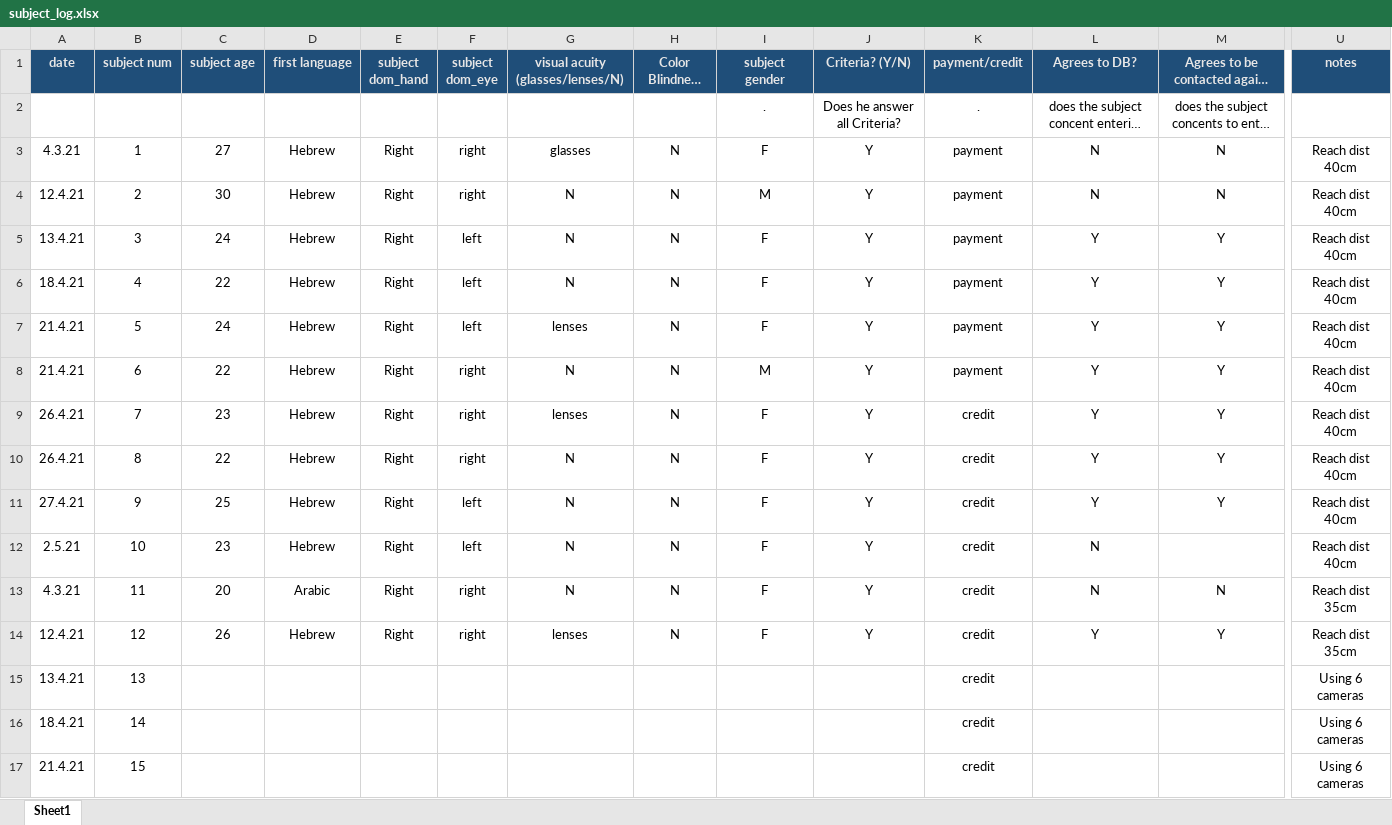
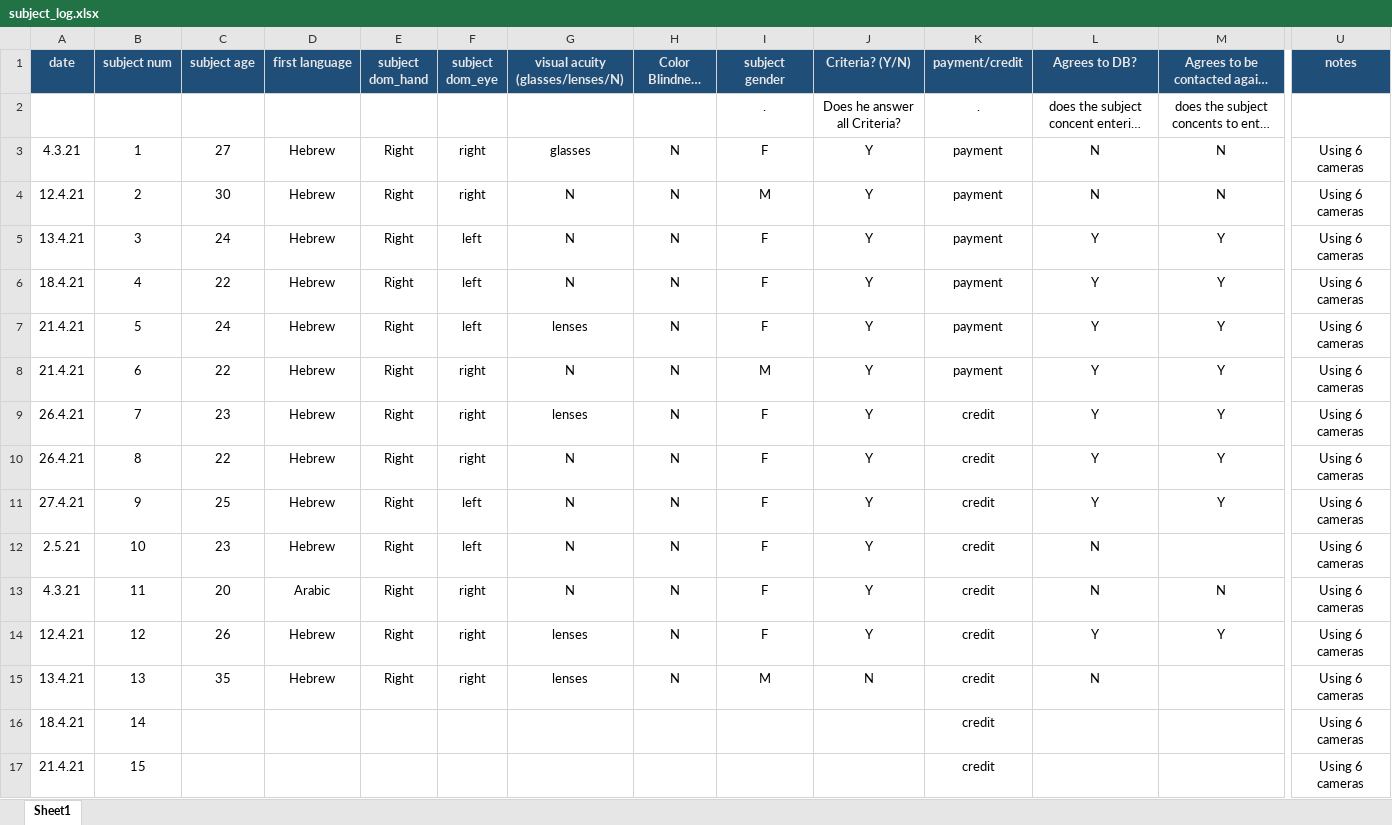
Before and after one commit to khenheller/subliminal_priming_w_motion_capture, an Excel workbook: experiment/subject_log.xlsx, sheet Sheet1, drawn as a sheet; only a part is shown, gaps mark what is left out; long unchanged cells end in …; values as stored, in another font and other column widths than the file's, no borders; the diff names each change by its address in the sheet, - before the commit and + after, or states it on an @@ line.

```diff
--- a/experiment/subject_log.xlsx (sheet Sheet1)
+++ b/experiment/subject_log.xlsx (sheet Sheet1)
-U3:U12 (notes): Reach dist 40cm
+U3:U12 (notes): Using 6 cameras
-U13:U14 (notes): Reach dist 35cm
+U13:U14 (notes): Using 6 cameras
-C15 (subject age): (empty)
+C15 (subject age): 35
-D15 (first language): (empty)
+D15 (first language): Hebrew
-E15 (subject dom_hand): (empty)
+E15 (subject dom_hand): Right
-F15 (subject dom_eye): (empty)
+F15 (subject dom_eye): right
-G15 (visual acuity (glasses/lenses/N)): (empty)
+G15 (visual acuity (glasses/lenses/N)): lenses
-H15 (Color Blindness (Y/N)): (empty)
+H15 (Color Blindness (Y/N)): N
-I15 (subject gender): (empty)
+I15 (subject gender): M
-J15 (Criteria? (Y/N)): (empty)
+J15 (Criteria? (Y/N)): N
-L15 (Agrees to DB?): (empty)
+L15 (Agrees to DB?): N
```
Also changed, not shown: 3 other files.
